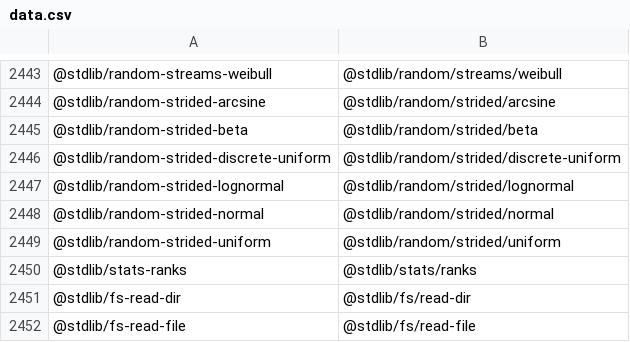
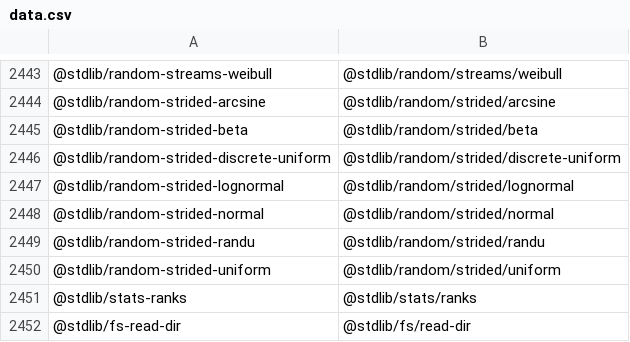
Before and after one commit to stdlib-js/namespace-standalone2pkg, a CSV file: data/data.csv, drawn as a sheet; only a part is shown, gaps mark what is left out; the shorter side is filled out with more unchanged rows.

```diff
--- a/data/data.csv
+++ b/data/data.csv
@@ -2448,2 +2448,3 @@
 "@stdlib/random-strided-normal","@stdlib/random/strided/normal"
+"@stdlib/random-strided-randu","@stdlib/random/strided/randu"
 "@stdlib/random-strided-uniform","@stdlib/random/strided/uniform"
```
Also changed, not shown: 1 other file.
